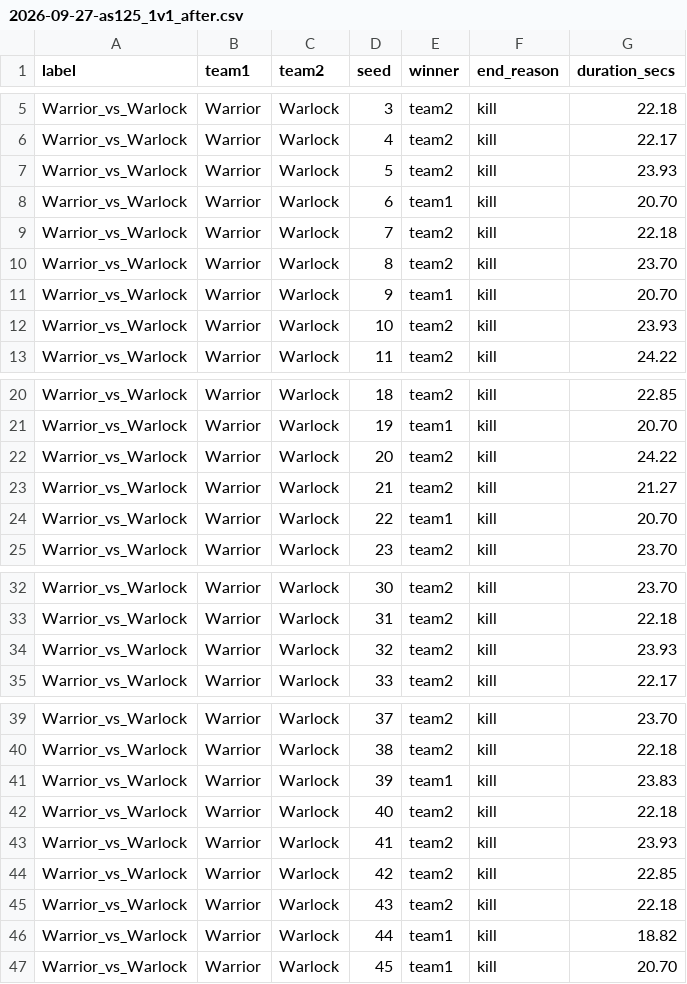
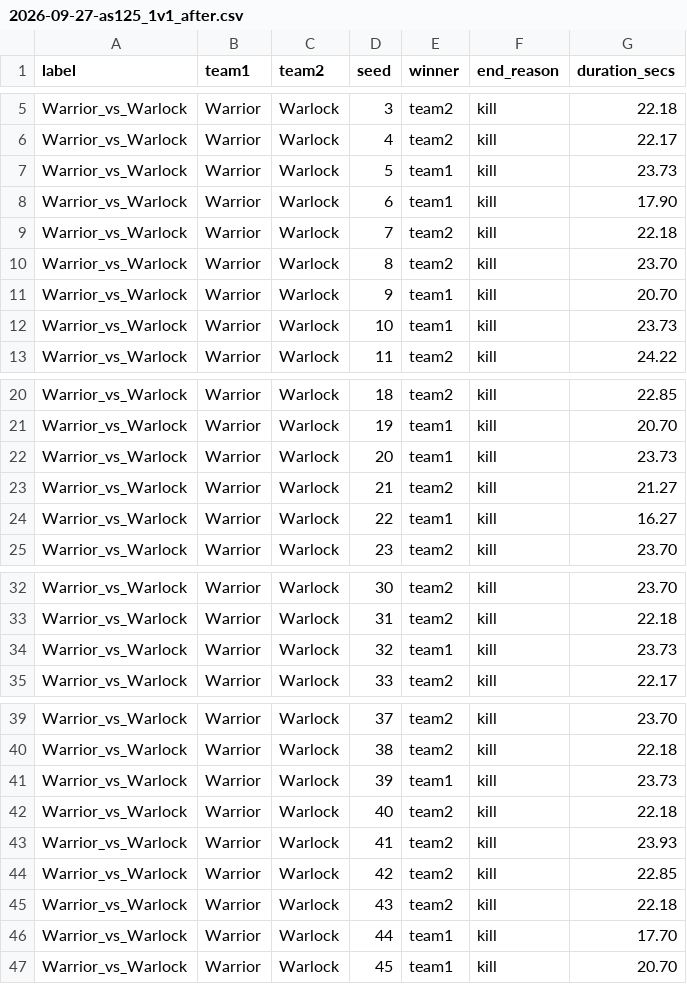
Before and after one commit to dwalker-va/arenasim-prototype, a CSV file: docs/design/balance/2026-09-27-as125_1v1_after.csv, drawn as a sheet; only a part is shown, gaps mark what is left out.

Commit message:
docs(balance): AS-125 measured with and without a kill target, each piece attributed
Before is main at 17cb9f0, after this branch on it, 1v1 and 2v2 with no kill
target and 2v2 again with both kill targets at slot 0. The trade trap, the
trap-setup positioning and the hidden-enemy opener are each measured by an
arm that takes that piece out, committed as a patch. The mechanism set is
re-run both ways, with Divine Shield counted as a removal and the Hunter's
decisions on its own frozen victim counted.

```diff
--- a/docs/design/balance/2026-09-27-as125_1v1_after.csv
+++ b/docs/design/balance/2026-09-27-as125_1v1_after.csv
@@ -6,4 +6,4 @@ Warrior_vs_Warlock,Warrior,Warlock,3,team2,kill,22.18
 Warrior_vs_Warlock,Warrior,Warlock,4,team2,kill,22.17
-Warrior_vs_Warlock,Warrior,Warlock,5,team2,kill,23.93
-Warrior_vs_Warlock,Warrior,Warlock,6,team1,kill,20.70
+Warrior_vs_Warlock,Warrior,Warlock,5,team1,kill,23.73
+Warrior_vs_Warlock,Warrior,Warlock,6,team1,kill,17.90
 Warrior_vs_Warlock,Warrior,Warlock,7,team2,kill,22.18
@@ -11,3 +11,3 @@ Warrior_vs_Warlock,Warrior,Warlock,8,team2,kill,23.70
 Warrior_vs_Warlock,Warrior,Warlock,9,team1,kill,20.70
-Warrior_vs_Warlock,Warrior,Warlock,10,team2,kill,23.93
+Warrior_vs_Warlock,Warrior,Warlock,10,team1,kill,23.73
 Warrior_vs_Warlock,Warrior,Warlock,11,team2,kill,24.22
@@ -21,5 +21,5 @@ Warrior_vs_Warlock,Warrior,Warlock,18,team2,kill,22.85
 Warrior_vs_Warlock,Warrior,Warlock,19,team1,kill,20.70
-Warrior_vs_Warlock,Warrior,Warlock,20,team2,kill,24.22
+Warrior_vs_Warlock,Warrior,Warlock,20,team1,kill,23.73
 Warrior_vs_Warlock,Warrior,Warlock,21,team2,kill,21.27
-Warrior_vs_Warlock,Warrior,Warlock,22,team1,kill,20.70
+Warrior_vs_Warlock,Warrior,Warlock,22,team1,kill,16.27
 Warrior_vs_Warlock,Warrior,Warlock,23,team2,kill,23.70
@@ -33,3 +33,3 @@ Warrior_vs_Warlock,Warrior,Warlock,30,team2,kill,23.70
 Warrior_vs_Warlock,Warrior,Warlock,31,team2,kill,22.18
-Warrior_vs_Warlock,Warrior,Warlock,32,team2,kill,23.93
+Warrior_vs_Warlock,Warrior,Warlock,32,team1,kill,23.73
 Warrior_vs_Warlock,Warrior,Warlock,33,team2,kill,22.17
@@ -40,3 +40,3 @@ Warrior_vs_Warlock,Warrior,Warlock,37,team2,kill,23.70
 Warrior_vs_Warlock,Warrior,Warlock,38,team2,kill,22.18
-Warrior_vs_Warlock,Warrior,Warlock,39,team1,kill,23.83
+Warrior_vs_Warlock,Warrior,Warlock,39,team1,kill,23.73
 Warrior_vs_Warlock,Warrior,Warlock,40,team2,kill,22.18
@@ -45,3 +45,3 @@ Warrior_vs_Warlock,Warrior,Warlock,42,team2,kill,22.85
 Warrior_vs_Warlock,Warrior,Warlock,43,team2,kill,22.18
-Warrior_vs_Warlock,Warrior,Warlock,44,team1,kill,18.82
+Warrior_vs_Warlock,Warrior,Warlock,44,team1,kill,17.70
 Warrior_vs_Warlock,Warrior,Warlock,45,team1,kill,20.70
```
Also changed, not shown: 16 other files.
